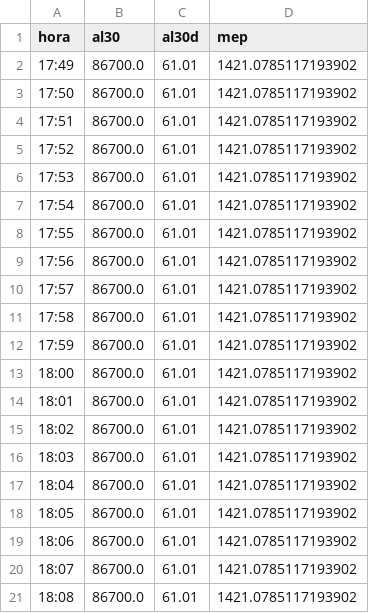
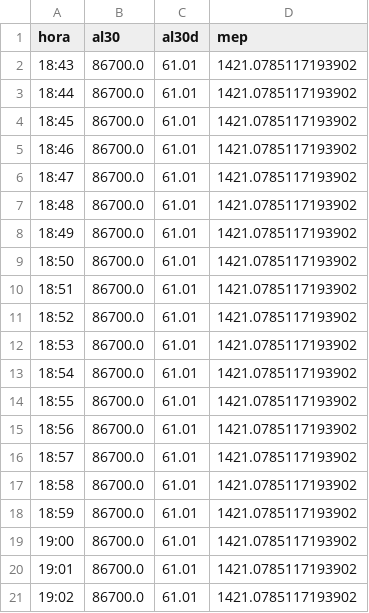
Before and after one commit to Inversiones0101/monitor-a3, a CSV file: prueba_cierre_al30.csv, drawn as a sheet.

```diff
--- a/prueba_cierre_al30.csv
+++ b/prueba_cierre_al30.csv
@@ -1,21 +1,21 @@
 hora,al30,al30d,mep
-17:49,86700.0,61.01,1421.0785117193902
-17:50,86700.0,61.01,1421.0785117193902
-17:51,86700.0,61.01,1421.0785117193902
-17:52,86700.0,61.01,1421.0785117193902
-17:53,86700.0,61.01,1421.0785117193902
-17:54,86700.0,61.01,1421.0785117193902
-17:55,86700.0,61.01,1421.0785117193902
-17:56,86700.0,61.01,1421.0785117193902
-17:57,86700.0,61.01,1421.0785117193902
-17:58,86700.0,61.01,1421.0785117193902
-17:59,86700.0,61.01,1421.0785117193902
-18:00,86700.0,61.01,1421.0785117193902
-18:01,86700.0,61.01,1421.0785117193902
-18:02,86700.0,61.01,1421.0785117193902
-18:03,86700.0,61.01,1421.0785117193902
-18:04,86700.0,61.01,1421.0785117193902
-18:05,86700.0,61.01,1421.0785117193902
-18:06,86700.0,61.01,1421.0785117193902
-18:07,86700.0,61.01,1421.0785117193902
-18:08,86700.0,61.01,1421.0785117193902
+18:43,86700.0,61.01,1421.0785117193902
+18:44,86700.0,61.01,1421.0785117193902
+18:45,86700.0,61.01,1421.0785117193902
+18:46,86700.0,61.01,1421.0785117193902
+18:47,86700.0,61.01,1421.0785117193902
+18:48,86700.0,61.01,1421.0785117193902
+18:49,86700.0,61.01,1421.0785117193902
+18:50,86700.0,61.01,1421.0785117193902
+18:51,86700.0,61.01,1421.0785117193902
+18:52,86700.0,61.01,1421.0785117193902
+18:53,86700.0,61.01,1421.0785117193902
+18:54,86700.0,61.01,1421.0785117193902
+18:55,86700.0,61.01,1421.0785117193902
+18:56,86700.0,61.01,1421.0785117193902
+18:57,86700.0,61.01,1421.0785117193902
+18:58,86700.0,61.01,1421.0785117193902
+18:59,86700.0,61.01,1421.0785117193902
+19:00,86700.0,61.01,1421.0785117193902
+19:01,86700.0,61.01,1421.0785117193902
+19:02,86700.0,61.01,1421.0785117193902
```
Also changed, not shown: 1 other file.
